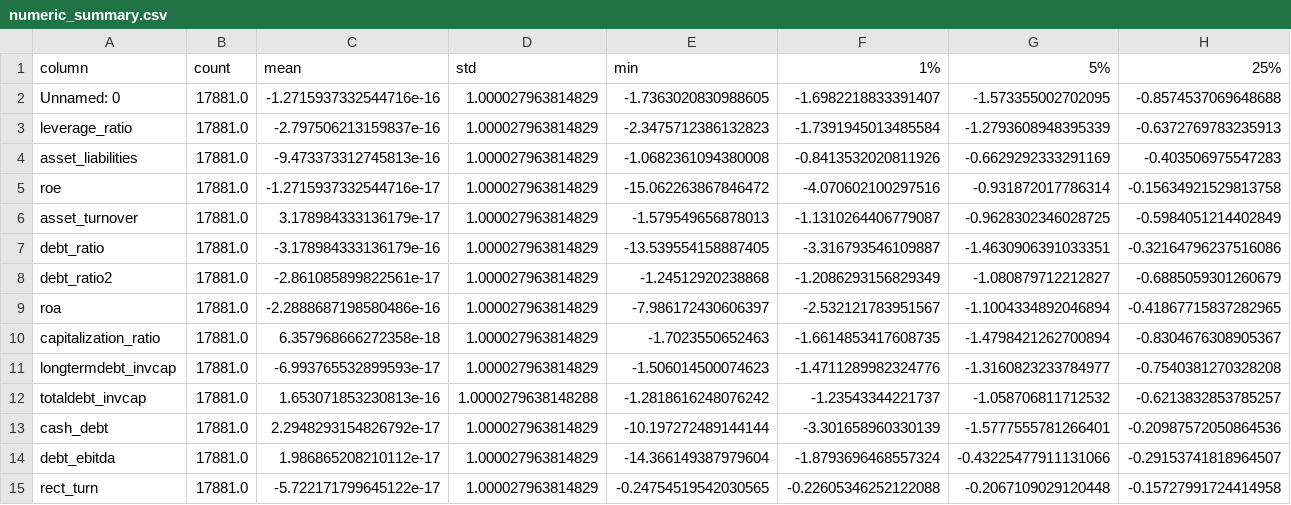
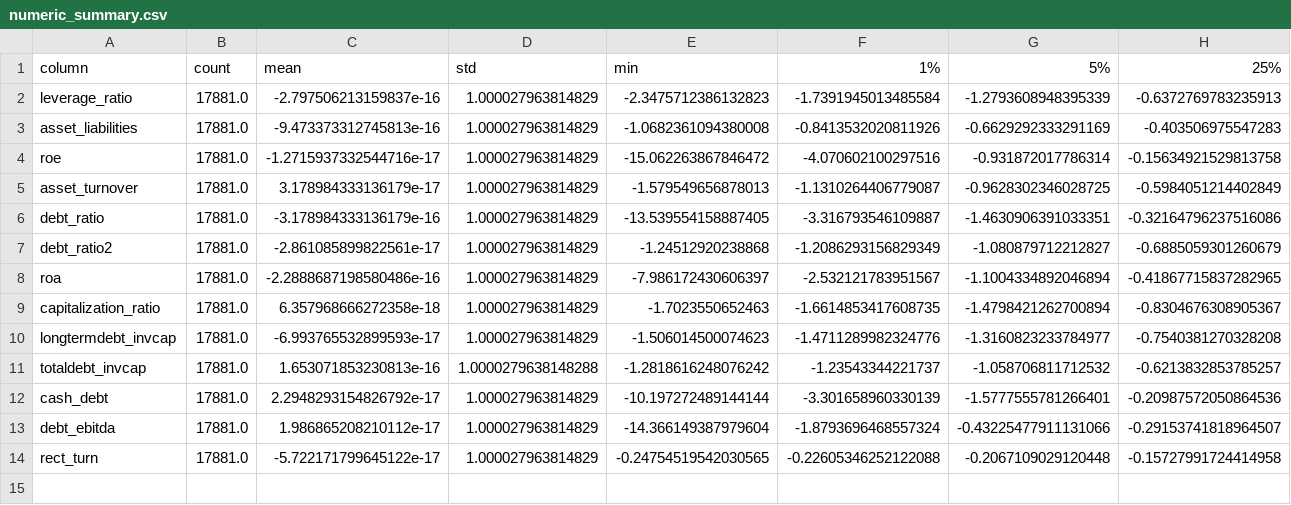
Before and after one commit to sosomeet/Bank_Failure_Prediction_3, a CSV file: 2_data_normalization/eda_out_grouped/tables/numeric_summary.csv, drawn as a sheet; only a part is shown; rows hold the shown columns only; the diff names each change by its address in the sheet, - before the commit and + after, or states it on an @@ line.

```diff
--- a/2_data_normalization/eda_out_grouped/tables/numeric_summary.csv
+++ b/2_data_normalization/eda_out_grouped/tables/numeric_summary.csv
-row 2: Unnamed: 0 | 17881.0 | -1.2715937332544716e-16 | 1.000027963814829 | -1.7363020830988605 | -1.6982218833391407 | -1.573355002702095 | -0.8574537069648688
```
Also changed, not shown: 2_data_normalization/eda_out_grouped/tables/corr_matrix.csv, 2_data_normalization/eda_out_grouped/tables/corr_with_target_numeric.csv, 45 other files.
